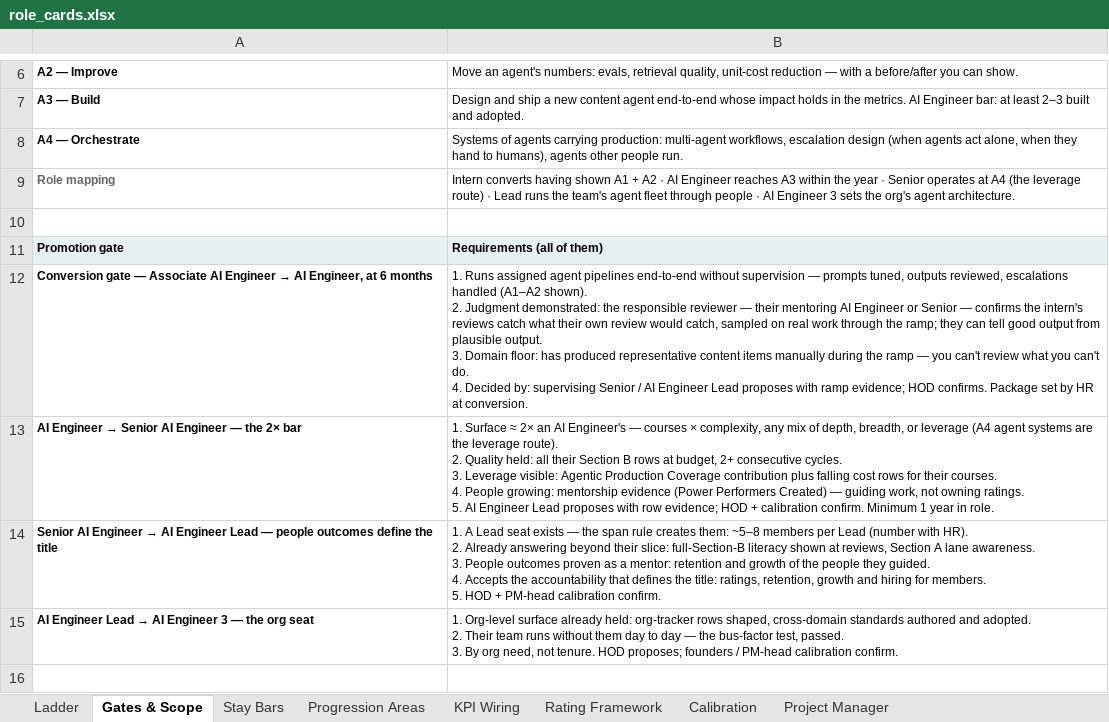
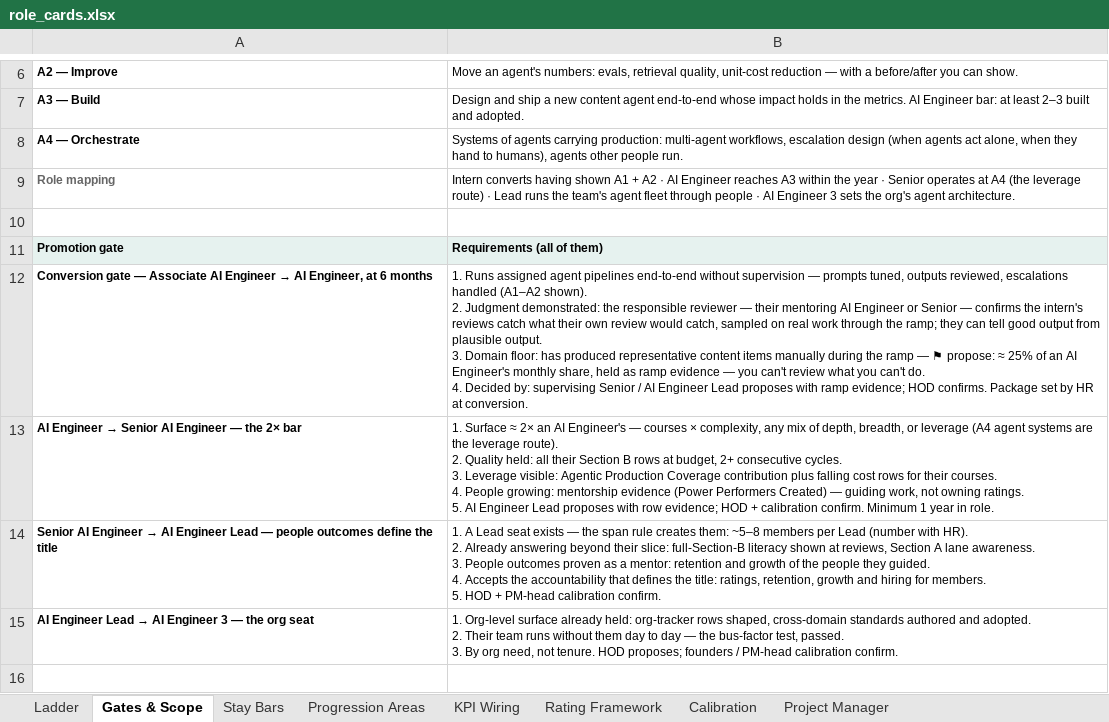
Before and after one commit to pavangangireddy2-max/open_acp, an Excel workbook: docs/handoff/artifacts/role_cards.xlsx, sheet Gates & Scope, drawn as a sheet; only a part is shown, gaps mark what is left out; values as stored, in another font and other column widths than the file's, no borders; the diff names each change by its address in the sheet, - before the commit and + after, or states it on an @@ line.

```diff
--- a/docs/handoff/artifacts/role_cards.xlsx (sheet Gates & Scope)
+++ b/docs/handoff/artifacts/role_cards.xlsx (sheet Gates & Scope)
-B12: …ramp — you can't…
+B12: …ramp — ⚑ propose: ≈ 25% of an AI Engineer's monthly share, held as ramp evidence — you can't…
```
Also changed, not shown: sheet Stay Bars, sheet Progression Areas, sheet KPI Wiring, 5 other files.
